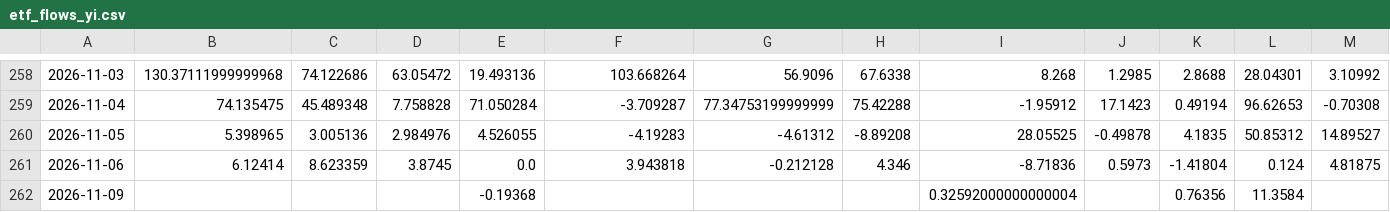
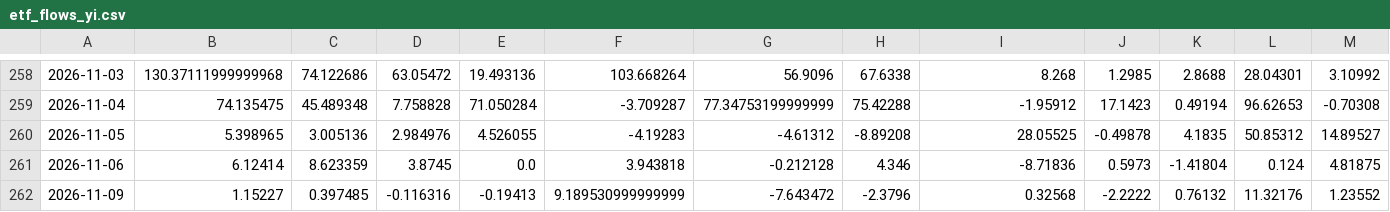
Before and after one commit to shanshanshan66688-art/Blue-pill-monitor, a CSV file: data/etf_flows_yi.csv, drawn as a sheet; only a part is shown, gaps mark what is left out; the diff covers the shown part only; the diff names each change by its address in the sheet, - before the commit and + after, or states it on an @@ line.

```diff
--- a/data/etf_flows_yi.csv
+++ b/data/etf_flows_yi.csv
-B262: (empty)
+B262: 1.15227
-C262: (empty)
+C262: 0.397485
-D262: (empty)
+D262: -0.116316
-E262: -0.19368
+E262: -0.19413
-F262: (empty)
+F262: 9.189530999999999
-G262: (empty)
+G262: -7.643472
-H262: (empty)
+H262: -2.3796
-I262: 0.32592000000000004
+I262: 0.32568
-J262: (empty)
+J262: -2.2222
-K262: 0.76356
+K262: 0.76132
-L262: 11.3584
+L262: 11.32176
-M262: (empty)
+M262: 1.23552
```
Also changed, not shown: 1 edited cell elsewhere in this file, data/holding_cap.csv, data/signals.csv, 2 other files.
